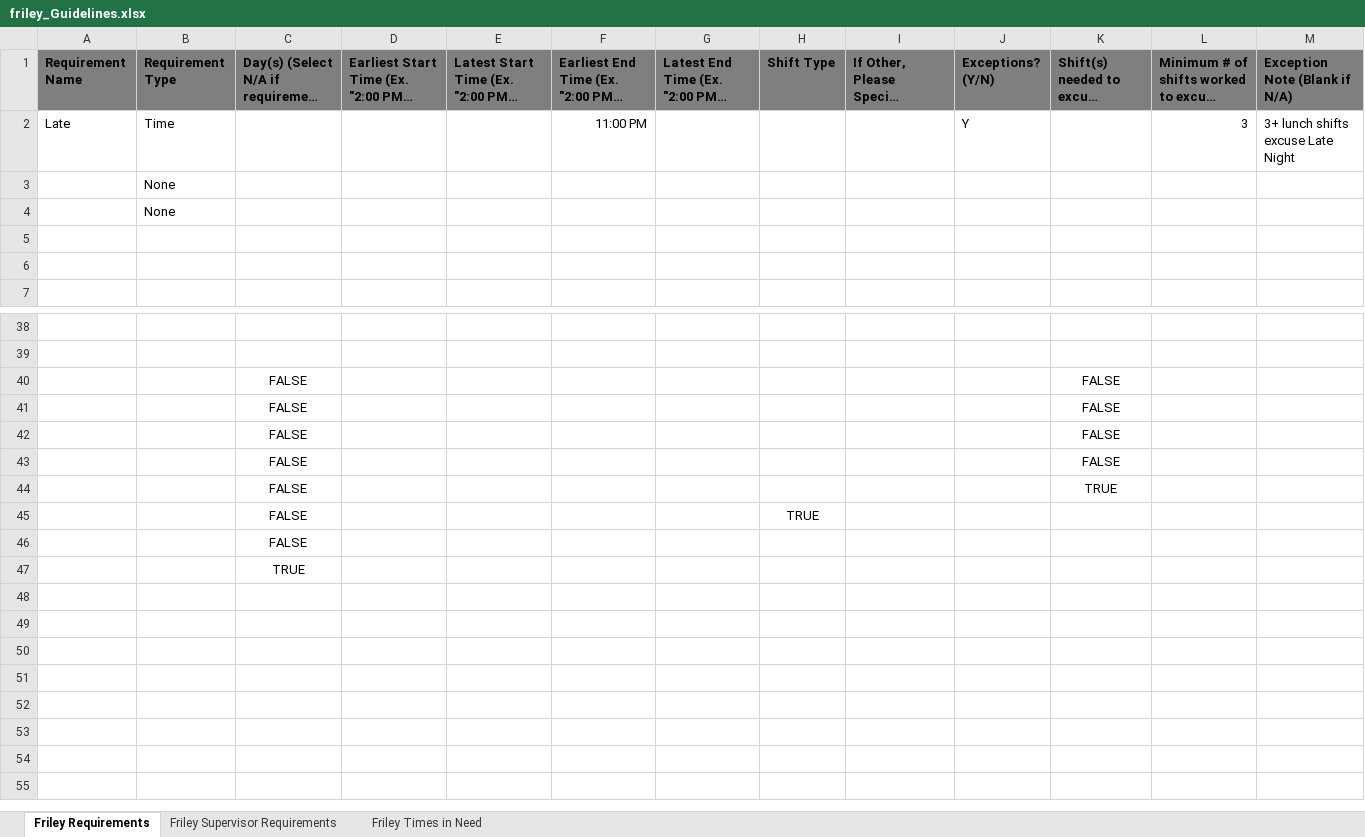
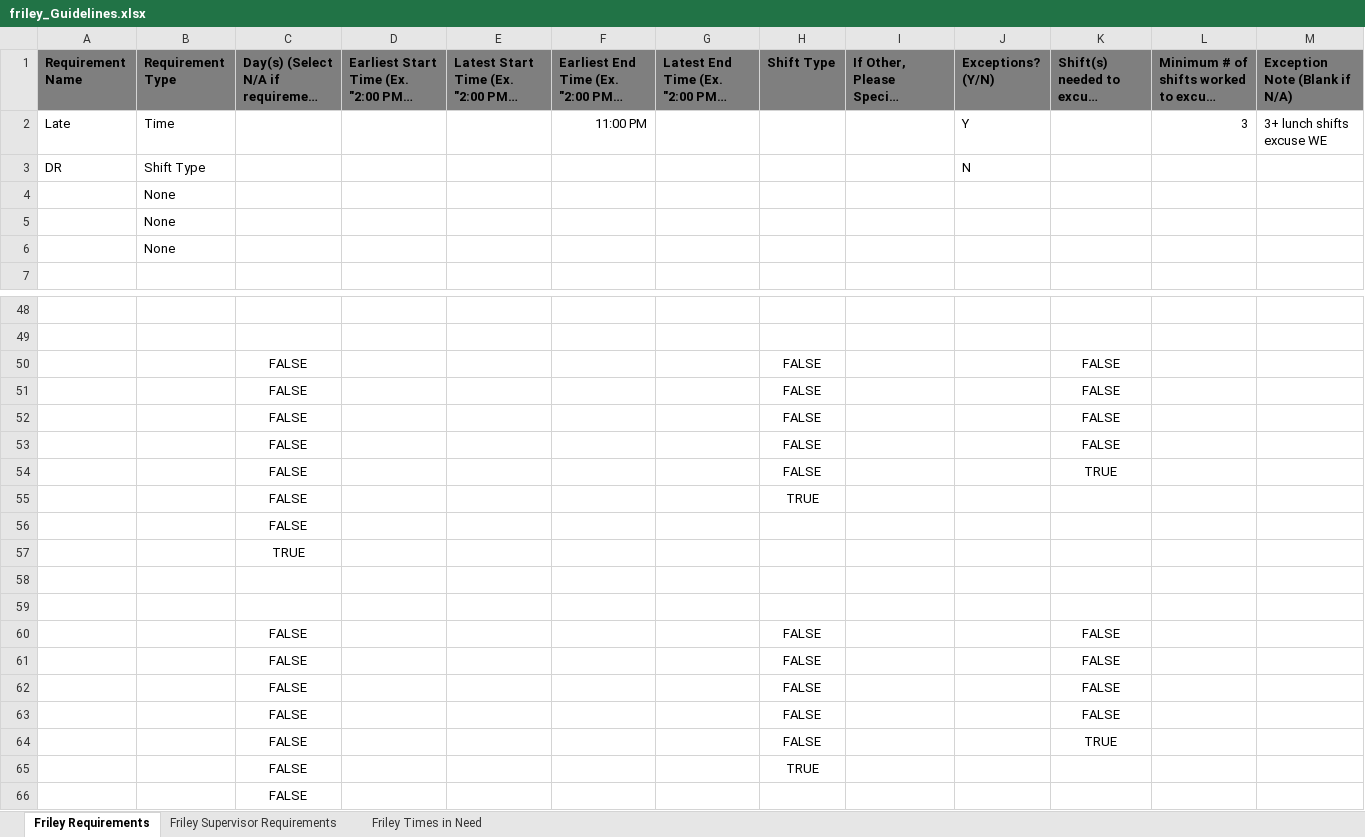
Before and after one commit to benjamintowle04/AutomatingRequirementChecks, an Excel workbook: Friley/friley_Guidelines.xlsx, sheet Friley Requirements, drawn as a sheet; only a part is shown, gaps mark what is left out; the shorter side is filled out with more unchanged rows; long unchanged cells end in …; values as stored, in another font and other column widths than the file's, no borders; charts and pictures not drawn; removed rows and columns are numbered as before the commit, all else as after; the diff covers the shown part only; the diff names each change by its address in the sheet, - before the commit and + after, or states it on an @@ line.

```diff
--- a/Friley/friley_Guidelines.xlsx (sheet Friley Requirements)
+++ b/Friley/friley_Guidelines.xlsx (sheet Friley Requirements)
-M2 (Exception Note (Blank if N/A)): 3+ lunch shifts excuse Late Night
+M2 (Exception Note (Blank if N/A)): 3+ lunch shifts excuse WE
+row 3: DR | Shift Type |  |  |  |  |  |  |  | N
-B6 (Requirement Type): (empty)
+B6 (Requirement Type): None
-row 6: (empty)
-row 40:  |  | FALSE |  |  |  |  |  |  |  | FALSE
-row 41:  |  | FALSE |  |  |  |  |  |  |  | FALSE
-row 42:  |  | FALSE |  |  |  |  |  |  |  | FALSE
+row 50:  |  | FALSE |  |  |  |  | FALSE |  |  | FALSE
+row 51:  |  | FALSE |  |  |  |  | FALSE |  |  | FALSE
+row 52:  |  | FALSE |  |  |  |  | FALSE |  |  | FALSE
+row 53:  |  | FALSE |  |  |  |  | FALSE |  |  | FALSE
+row 54:  |  | FALSE |  |  |  |  | FALSE |  |  | TRUE
+row 55:  |  | FALSE |  |  |  |  | TRUE
+row 56:  |  | FALSE
+row 57:  |  | TRUE
-row 58:  |  | FALSE |  |  |  |  |  |  |  | FALSE
+row 58: (empty)
-row 59:  |  | FALSE |  |  |  |  |  |  |  | TRUE
+row 59: (empty)
+row 60:  |  | FALSE |  |  |  |  | FALSE |  |  | FALSE
+row 61:  |  | FALSE |  |  |  |  | FALSE |  |  | FALSE
+row 62:  |  | FALSE |  |  |  |  | FALSE |  |  | FALSE
+row 63:  |  | FALSE |  |  |  |  | FALSE |  |  | FALSE
+row 64:  |  | FALSE |  |  |  |  | FALSE |  |  | TRUE
```
Also changed, not shown: 10 added rows and 1 edited cell elsewhere in this sheet, sheet Friley Supervisor Requirements, charts or pictures, Convos/convos_Guidelines.xlsx, Friley/Shifts.xlsx, 9 other files.
